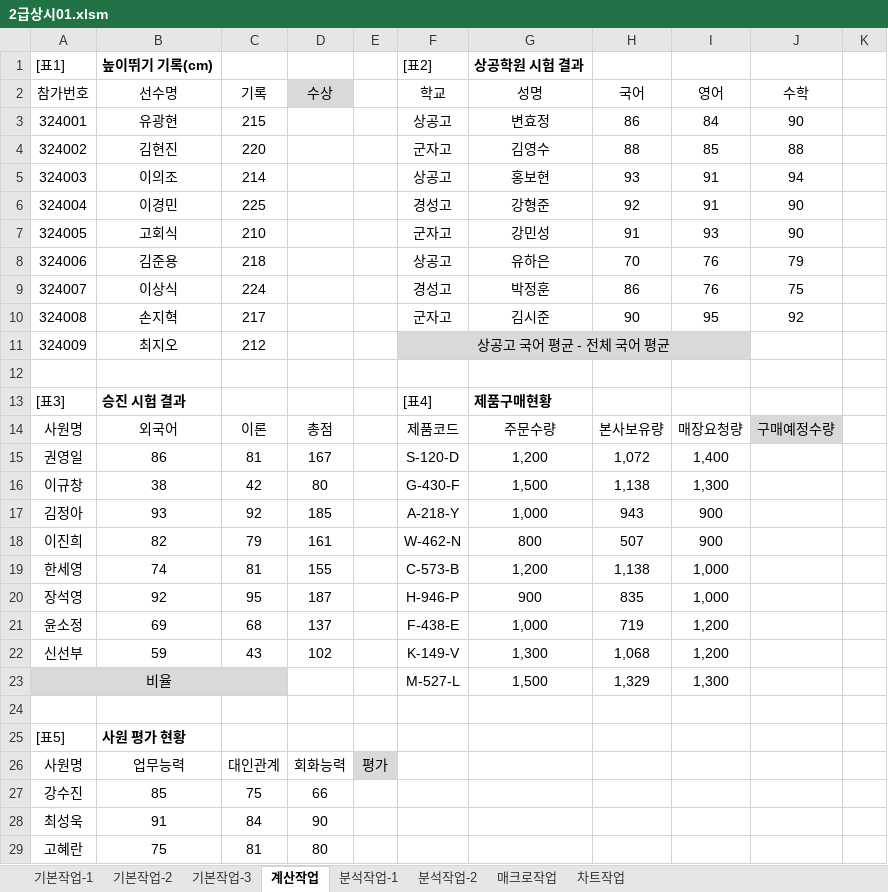
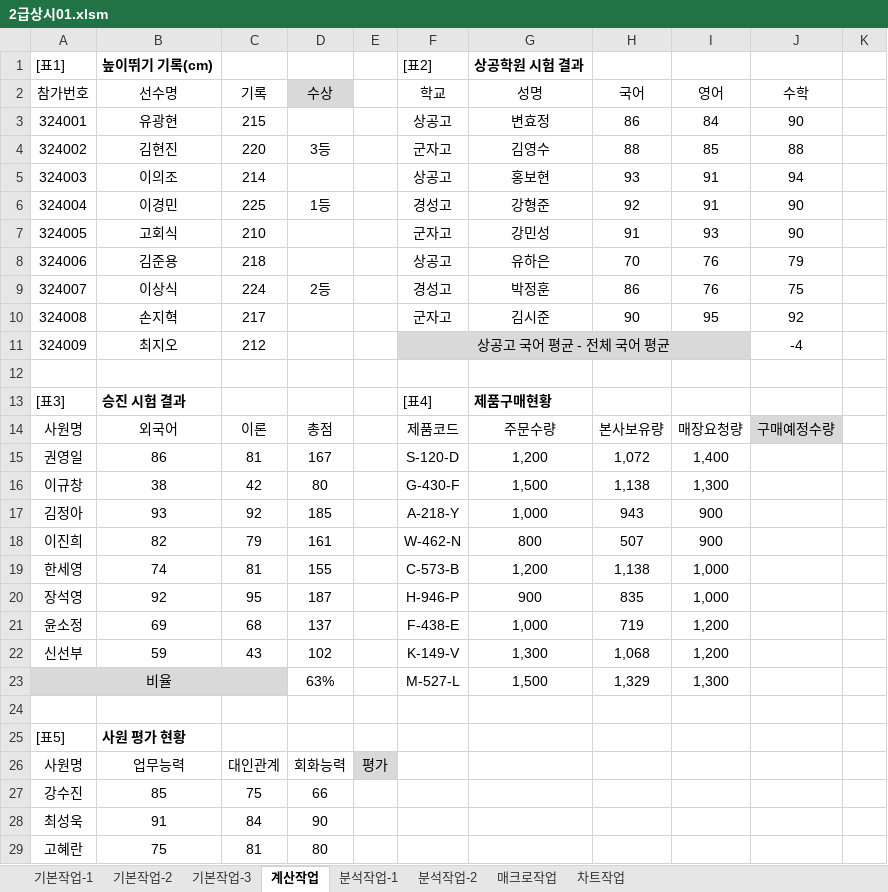
Before and after one commit to najongjine/CompUse2nd, an Excel workbook: 실기/2차_2026년 컴활2급 실기_260420/2025년 컴활2급 상시01/2급상시01.xlsm, sheet 계산작업, drawn as a sheet; only a part is shown; values as stored, in another font and other column widths than the file's, no borders; the diff names each change by its address in the sheet, - before the commit and + after, or states it on an @@ line.

```diff
--- a/실기/2차_2026년 컴활2급 실기_260420/2025년 컴활2급 상시01/2급상시01.xlsm (sheet 계산작업)
+++ b/실기/2차_2026년 컴활2급 실기_260420/2025년 컴활2급 상시01/2급상시01.xlsm (sheet 계산작업)
-D4 (수상): (empty)
+D4 (수상): 3등
-D6 (수상): (empty)
+D6 (수상): 1등
-D9 (수상): (empty)
+D9 (수상): 2등
-J11 (수학): (empty)
+J11 (수학): -4
-D23 (수상): (empty)
+D23 (수상): 63%
```
Also changed, not shown: sheet 기본작업-2, sheet 기본작업-3, formulas that keep their value, charts or pictures.
